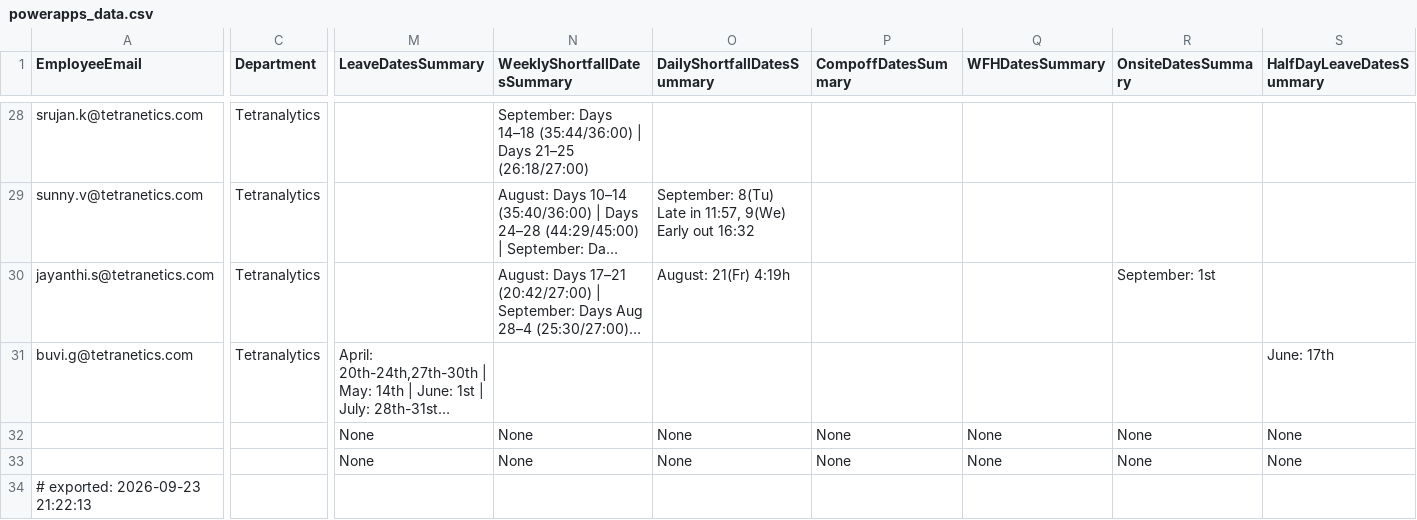
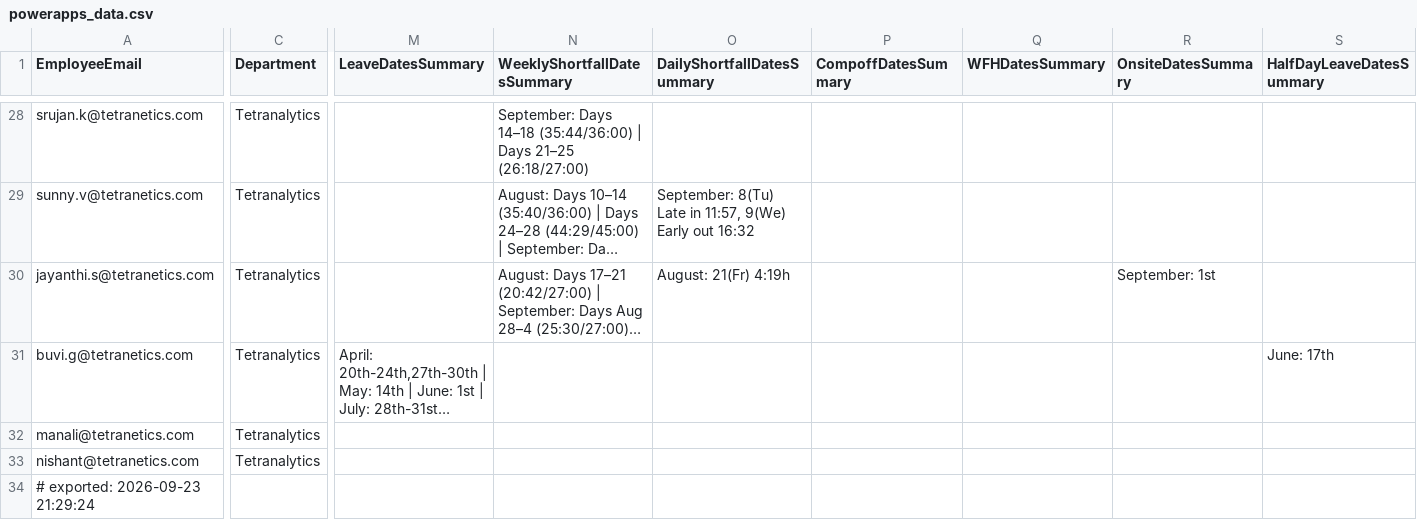
Before and after one commit to buvi-tetranetics/tetranetics-hr-portal, a CSV file: powerapps_data.csv, drawn as a sheet; only a part is shown, gaps mark what is left out; long unchanged cells end in …; the diff covers the shown part only; the diff names each change by its address in the sheet, - before the commit and + after, or states it on an @@ line.

Commit message:
Update leave data

```diff
--- a/powerapps_data.csv
+++ b/powerapps_data.csv
-A32 (EmployeeEmail): (empty)
+A32 (EmployeeEmail): manali@tetranetics.com
-C32:C33 (Department): (empty)
+C32:C33 (Department): Tetranalytics
-M32:M33 (LeaveDatesSummary): None
+M32:M33 (LeaveDatesSummary): (empty)
-N32:N33 (WeeklyShortfallDatesSummary): None
+N32:N33 (WeeklyShortfallDatesSummary): (empty)
-O32:O33 (DailyShortfallDatesSummary): None
+O32:O33 (DailyShortfallDatesSummary): (empty)
-P32:P33 (CompoffDatesSummary): None
+P32:P33 (CompoffDatesSummary): (empty)
-Q32:Q33 (WFHDatesSummary): None
+Q32:Q33 (WFHDatesSummary): (empty)
-R32:R33 (OnsiteDatesSummary): None
+R32:R33 (OnsiteDatesSummary): (empty)
-S32:S33 (HalfDayLeaveDatesSummary): None
+S32:S33 (HalfDayLeaveDatesSummary): (empty)
-A33 (EmployeeEmail): (empty)
+A33 (EmployeeEmail): nishant@tetranetics.com
-A34 (EmployeeEmail): # exported: 2026-09-23 21:22:13
+A34 (EmployeeEmail): # exported: 2026-09-23 21:29:24
```
Also changed, not shown: 4 edited cells elsewhere in this file, daily_punch.csv.
